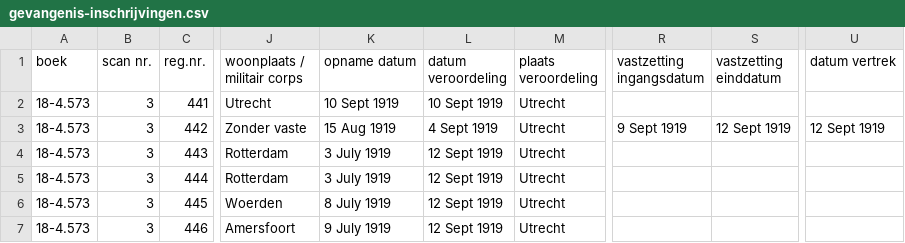
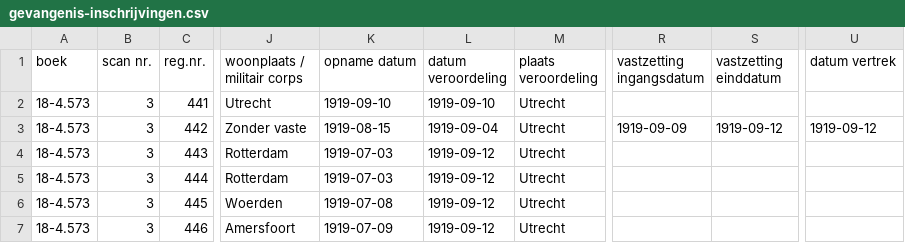
Before and after one commit to hetutrechtsarchief/HUAxCCU, a CSV file: data/gevangenis-inschrijvingen.csv, drawn as a sheet; only a part is shown, gaps mark what is left out; the diff names each change by its address in the sheet, - before the commit and + after, or states it on an @@ line.

Commit message:
Update gevangenis-inschrijvingen.csv

```diff
--- a/data/gevangenis-inschrijvingen.csv
+++ b/data/gevangenis-inschrijvingen.csv
-K2 (opname datum): 10 Sept 1919
+K2 (opname datum): 1919-09-10
-L2 (datum veroordeling): 10 Sept 1919
+L2 (datum veroordeling): 1919-09-10
-K3 (opname datum): 15 Aug 1919
+K3 (opname datum): 1919-08-15
-L3 (datum veroordeling): 4 Sept 1919
+L3 (datum veroordeling): 1919-09-04
-R3 (vastzetting ingangsdatum): 9 Sept 1919
+R3 (vastzetting ingangsdatum): 1919-09-09
-S3 (vastzetting einddatum): 12 Sept 1919
+S3 (vastzetting einddatum): 1919-09-12
-U3 (datum vertrek): 12 Sept 1919
+U3 (datum vertrek): 1919-09-12
-K4:K5 (opname datum): 3 July 1919
+K4:K5 (opname datum): 1919-07-03
-L4:L7 (datum veroordeling): 12 Sept 1919
+L4:L7 (datum veroordeling): 1919-09-12
-K6 (opname datum): 8 July 1919
+K6 (opname datum): 1919-07-08
-K7 (opname datum): 9 July 1919
+K7 (opname datum): 1919-07-09
```
